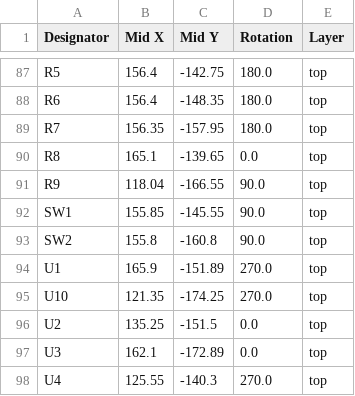
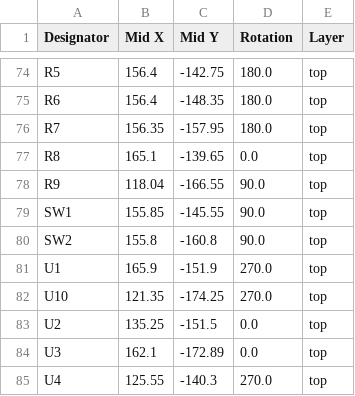
Before and after one commit to JoseAMS17/PF_AnD_Robotics_G3, a CSV file: Proyecto final/Kicad/Guantes traductores/production/positions.csv, drawn as a sheet; only a part is shown, gaps mark what is left out; the diff covers the shown part only.

```diff
--- a/Proyecto final/Kicad/Guantes traductores/production/positions.csv
+++ b/Proyecto final/Kicad/Guantes traductores/production/positions.csv
@@ -93,3 +80,3 @@ SW1,155.85,-145.55,90.0,top
 SW2,155.8,-160.8,90.0,top
-U1,165.9,-151.89,270.0,top
+U1,165.9,-151.9,270.0,top
 U10,121.35,-174.25,270.0,top
```
Also changed, not shown: 2 added rows and 14 removed rows elsewhere in this file, Proyecto final/Kicad/Guantes traductores/production/bom.csv, Proyecto final/Kicad/Guantes traductores/production/designators.csv, 17 other files.
